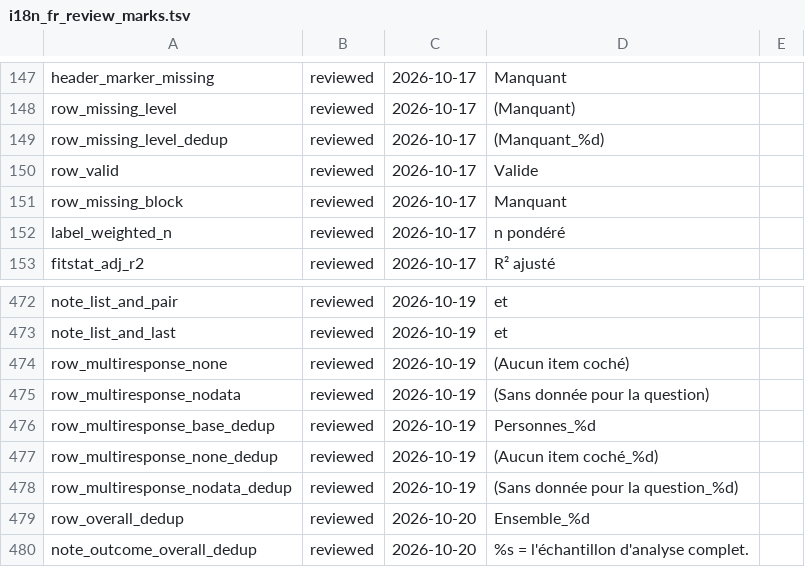
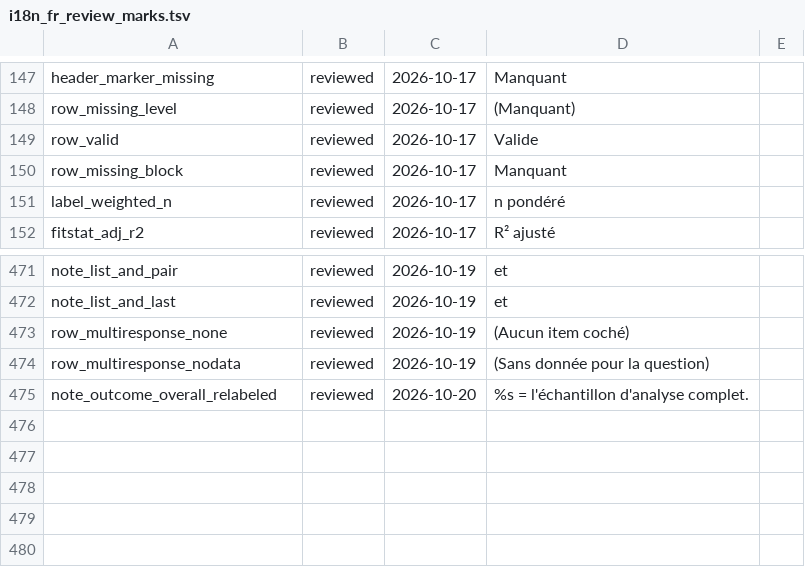
Before and after one commit to amaltawfik/spicy, a TSV file: dev/i18n_fr_review_marks.tsv, drawn as a sheet; only a part is shown, gaps mark what is left out.

Commit message:
Descriptive tables stop with an error (spicy_label_collision) when a displayed level or label reads like a row or column they add ((Missing), Total, Respondents, (No item chosen), Overall), naming the two ways out, instead of renaming the added element with a numbered suffix; the suffix machinery is removed (keys keep make.unique() repair in machine outputs only); glance() of table_categorical() follows select; table_categorical() gives the column name in variable and the label in label in long, tidy() and glance(); glance() of table_categorical_svy(include_total = FALSE) counts the whole sample; decision recorded

```diff
--- a/dev/i18n_fr_review_marks.tsv
+++ b/dev/i18n_fr_review_marks.tsv
@@ -148,3 +148,2 @@ header_marker_missing	reviewed	2026-10-17	Manquant
 row_missing_level	reviewed	2026-10-17	(Manquant)	
-row_missing_level_dedup	reviewed	2026-10-17	(Manquant_%d)	
 row_valid	reviewed	2026-10-17	Valide	
@@ -475,6 +474,2 @@ row_multiresponse_none	reviewed	2026-10-19	(Aucun item coché)
 row_multiresponse_nodata	reviewed	2026-10-19	(Sans donnée pour la question)	
-row_multiresponse_base_dedup	reviewed	2026-10-19	Personnes_%d	
-row_multiresponse_none_dedup	reviewed	2026-10-19	(Aucun item coché_%d)	
-row_multiresponse_nodata_dedup	reviewed	2026-10-19	(Sans donnée pour la question_%d)	
-row_overall_dedup	reviewed	2026-10-20	Ensemble_%d	
-note_outcome_overall_dedup	reviewed	2026-10-20	%s = l'échantillon d'analyse complet.	
+note_outcome_overall_relabeled	reviewed	2026-10-20	%s = l'échantillon d'analyse complet.	
```
Also changed, not shown: 45 other files.
